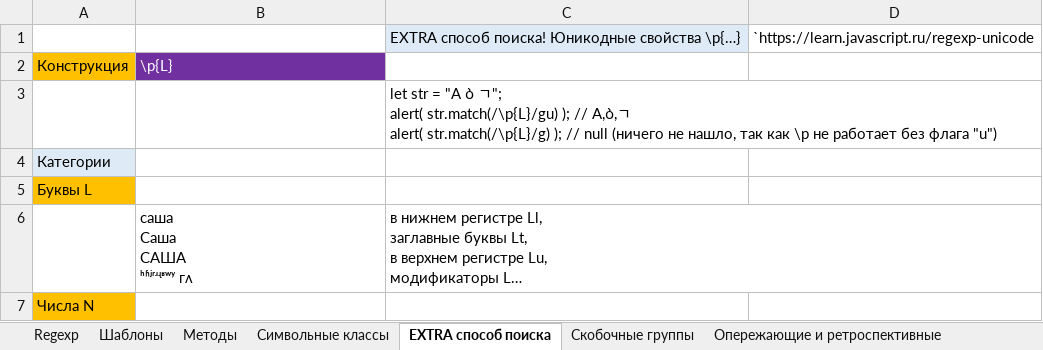
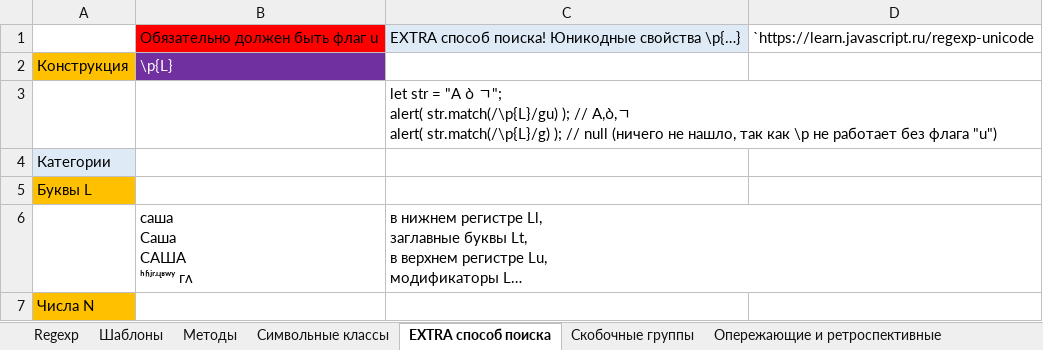
Before and after one commit to AlexServGE/GB_Developer_Workbook, an Excel workbook: 4 четверть_15_JavaScript_Regexp.xlsx, sheet EXTRA способ поиска, drawn as a sheet; only a part is shown; long unchanged cells end in …; values as stored, in another font and other column widths than the file's, no borders; the diff names each change by its address in the sheet, - before the commit and + after, or states it on an @@ line.

```diff
--- a/4 четверть_15_JavaScript_Regexp.xlsx (sheet EXTRA способ поиска)
+++ b/4 четверть_15_JavaScript_Regexp.xlsx (sheet EXTRA способ поиска)
-B1: (empty)
+B1: Обязательно должен быть флаг u
-B1 fill: none
+B1 fill: #FF0000
```
Also changed, not shown: 4 четверть_13_JavaScript_sugarJS.xlsx, 4 четверть_17_JavaScript_Electron.xlsx, 10 other files.
